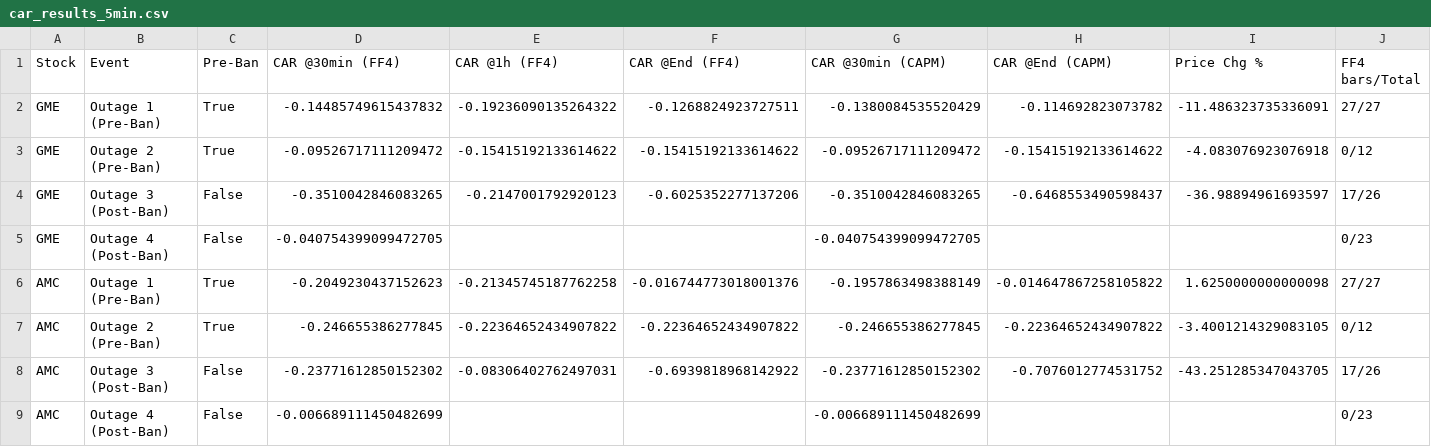
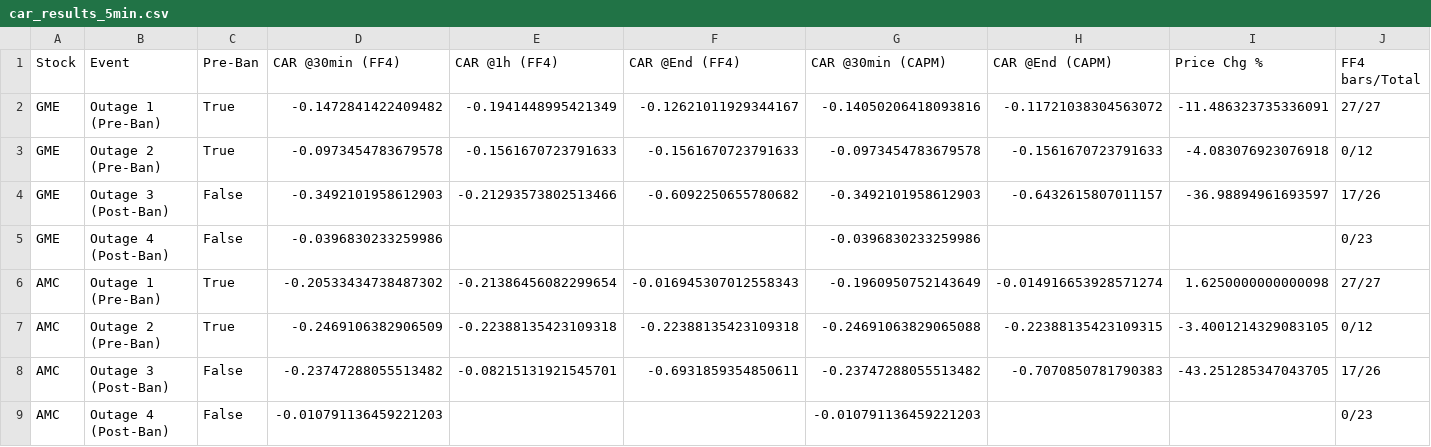
Before and after one commit to rajvardhan19/RA-MemeStocks, a CSV file: Rajvardhan workspace/output/multi_freq/car_results_5min.csv, drawn as a sheet.

```diff
--- a/Rajvardhan workspace/output/multi_freq/car_results_5min.csv
+++ b/Rajvardhan workspace/output/multi_freq/car_results_5min.csv
@@ -1,9 +1,9 @@
 Stock,Event,Pre-Ban,CAR @30min (FF4),CAR @1h (FF4),CAR @End (FF4),CAR @30min (CAPM),CAR @End (CAPM),Price Chg %,FF4 bars/Total
-GME,Outage 1 (Pre-Ban),True,-0.14485749615437832,-0.19236090135264322,-0.1268824923727511,-0.1380084535520429,-0.114692823073782,-11.486323735336091,27/27
-GME,Outage 2 (Pre-Ban),True,-0.09526717111209472,-0.15415192133614622,-0.15415192133614622,-0.09526717111209472,-0.15415192133614622,-4.083076923076918,0/12
-GME,Outage 3 (Post-Ban),False,-0.3510042846083265,-0.2147001792920123,-0.6025352277137206,-0.3510042846083265,-0.6468553490598437,-36.98894961693597,17/26
-GME,Outage 4 (Post-Ban),False,-0.040754399099472705,,,-0.040754399099472705,,,0/23
-AMC,Outage 1 (Pre-Ban),True,-0.2049230437152623,-0.21345745187762258,-0.016744773018001376,-0.1957863498388149,-0.014647867258105822,1.6250000000000098,27/27
-AMC,Outage 2 (Pre-Ban),True,-0.246655386277845,-0.22364652434907822,-0.22364652434907822,-0.246655386277845,-0.22364652434907822,-3.4001214329083105,0/12
-AMC,Outage 3 (Post-Ban),False,-0.23771612850152302,-0.08306402762497031,-0.6939818968142922,-0.23771612850152302,-0.7076012774531752,-43.251285347043705,17/26
-AMC,Outage 4 (Post-Ban),False,-0.006689111450482699,,,-0.006689111450482699,,,0/23
+GME,Outage 1 (Pre-Ban),True,-0.1472841422409482,-0.1941448995421349,-0.12621011929344167,-0.14050206418093816,-0.11721038304563072,-11.486323735336091,27/27
+GME,Outage 2 (Pre-Ban),True,-0.0973454783679578,-0.1561670723791633,-0.1561670723791633,-0.0973454783679578,-0.1561670723791633,-4.083076923076918,0/12
+GME,Outage 3 (Post-Ban),False,-0.3492101958612903,-0.21293573802513466,-0.6092250655780682,-0.3492101958612903,-0.6432615807011157,-36.98894961693597,17/26
+GME,Outage 4 (Post-Ban),False,-0.0396830233259986,,,-0.0396830233259986,,,0/23
+AMC,Outage 1 (Pre-Ban),True,-0.20533434738487302,-0.21386456082299654,-0.016945307012558343,-0.1960950752143649,-0.014916653928571274,1.6250000000000098,27/27
+AMC,Outage 2 (Pre-Ban),True,-0.2469106382906509,-0.22388135423109318,-0.22388135423109318,-0.24691063829065088,-0.22388135423109315,-3.4001214329083105,0/12
+AMC,Outage 3 (Post-Ban),False,-0.23747288055513482,-0.08215131921545701,-0.6931859354850611,-0.23747288055513482,-0.7070850781790383,-43.251285347043705,17/26
+AMC,Outage 4 (Post-Ban),False,-0.010791136459221203,,,-0.010791136459221203,,,0/23
```
Also changed, not shown: Rajvardhan workspace/output/multi_freq/car_results_10min.csv, 35 other files.
